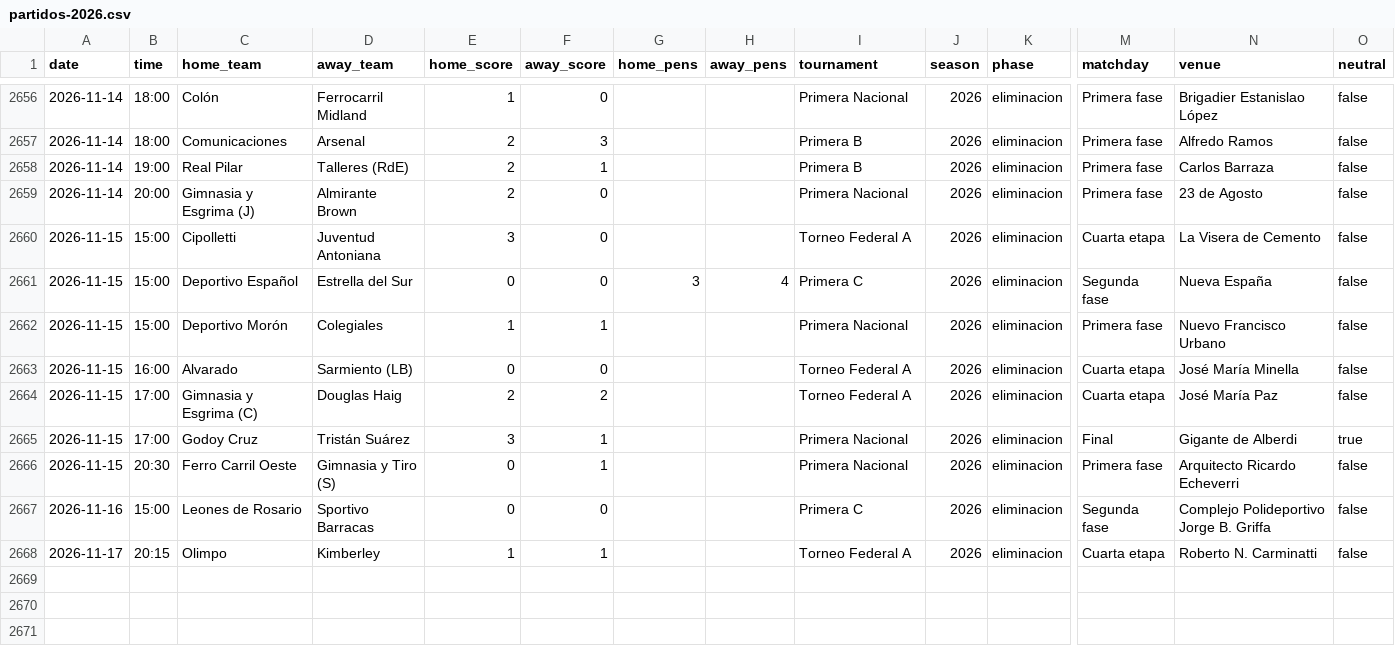
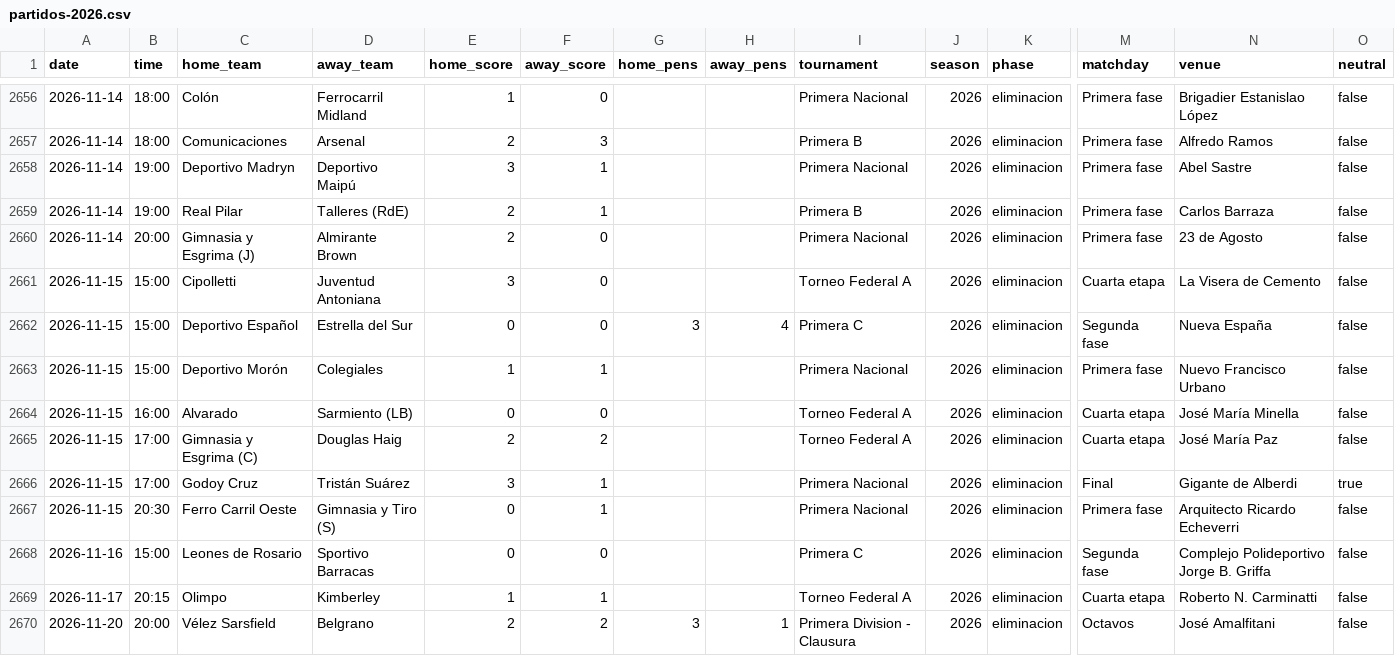
Before and after one commit to rhinoah/futbol-argentino-data, a CSV file: data/partidos-2026.csv, drawn as a sheet; only a part is shown, gaps mark what is left out; rows hold the shown columns only; the diff names each change by its address in the sheet, - before the commit and + after, or states it on an @@ line.

```diff
--- a/data/partidos-2026.csv
+++ b/data/partidos-2026.csv
+row 2658: 2026-11-14 | 19:00 | Deportivo Madryn | Deportivo Maipú | 3 | 1 |  |  | Primera Nacional | 2026 | eliminacion | Primera fase | Abel Sastre | false
+row 2670: 2026-11-20 | 20:00 | Vélez Sarsfield | Belgrano | 2 | 2 | 3 | 1 | Primera Division - Clausura | 2026 | eliminacion | Octavos | José Amalfitani | false
```
